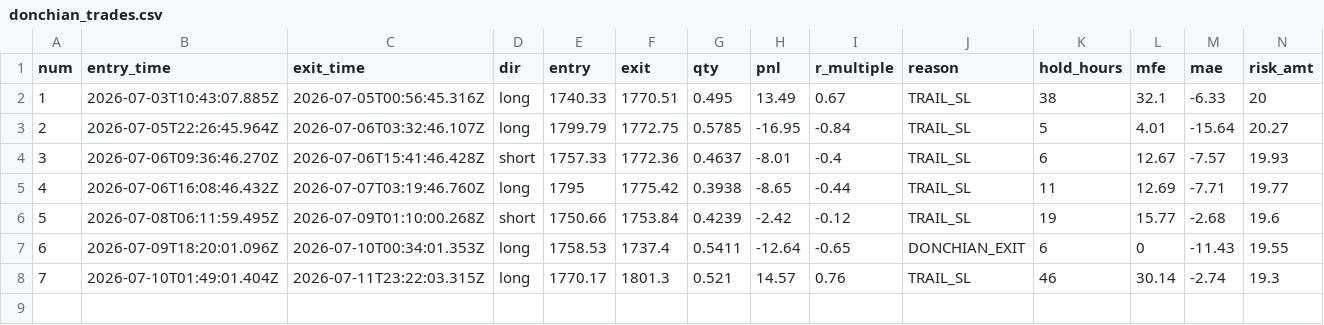
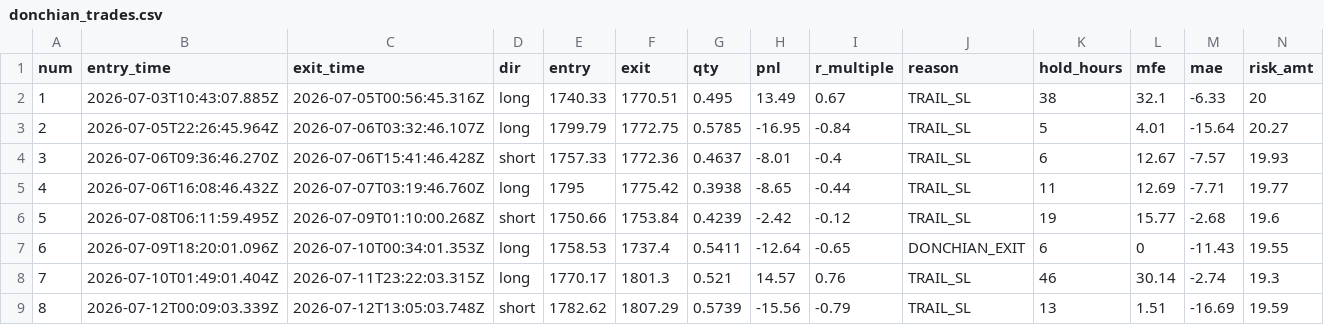
Before and after one commit to upperpulse/Eth-cone-upp, a CSV file: donchian_trades.csv, drawn as a sheet; only a part is shown; rows hold the shown columns only; the diff names each change by its address in the sheet, - before the commit and + after, or states it on an @@ line.

```diff
--- a/donchian_trades.csv
+++ b/donchian_trades.csv
+row 9: 8 | 2026-07-12T00:09:03.339Z | 2026-07-12T13:05:03.748Z | short | 1782.62 | 1807.29 | 0.5739 | -15.56 | -0.79 | TRAIL_SL | 13 | 1.51 | -16.69 | 19.59
```
Also changed, not shown: donchian_signals.csv, 2 other files.
